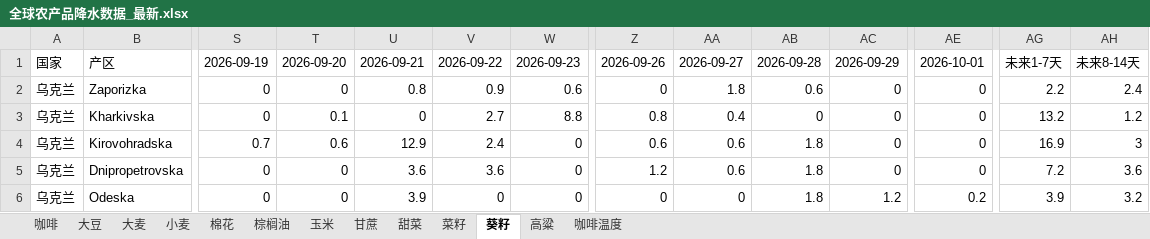
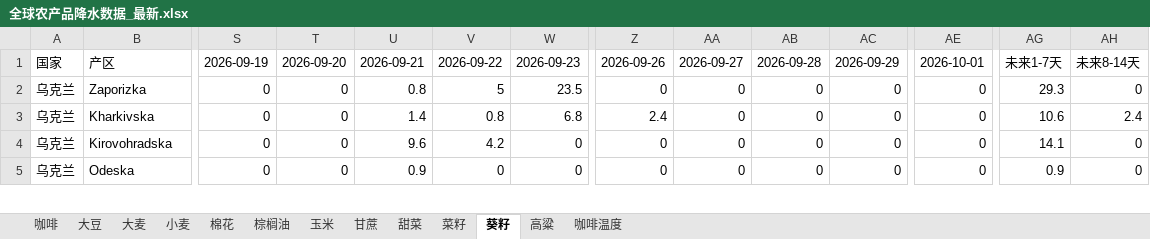
Before and after one commit to 2368846312-oss/ag-weather, an Excel workbook: 全球农产品降水数据_最新.xlsx, sheet 葵籽, drawn as a sheet; only a part is shown, gaps mark what is left out; values as stored, in another font and other column widths than the file's, no cell formats; removed rows and columns are numbered as before the commit, all else as after; rows hold the shown columns only; the diff covers the shown part only; the diff names each change by its address in the sheet, - before the commit and + after, or states it on an @@ line.

```diff
--- a/全球农产品降水数据_最新.xlsx (sheet 葵籽)
+++ b/全球农产品降水数据_最新.xlsx (sheet 葵籽)
-V2: 0.9
+V2: 5
-W2: 0.6
+W2: 23.5
-AA2: 1.8
+AA2: 0
-AB2: 0.6
+AB2: 0
-AG2: 2.2
+AG2: 29.3
-AH2: 2.4
+AH2: 0
-T3: 0.1
+T3: 0
-U3: 0
+U3: 1.4
-V3: 2.7
+V3: 0.8
-W3: 8.8
+W3: 6.8
-Z3: 0.8
+Z3: 2.4
-AA3: 0.4
+AA3: 0
-AG3: 13.2
+AG3: 10.6
-AH3: 1.2
+AH3: 2.4
-S4: 0.7
+S4: 0
-T4: 0.6
+T4: 0
-U4: 12.9
+U4: 9.6
-V4: 2.4
+V4: 4.2
-Z4: 0.6
+Z4: 0
-AA4: 0.6
+AA4: 0
-AB4: 1.8
+AB4: 0
-AG4: 16.9
+AG4: 14.1
-AH4: 3
+AH4: 0
-row 5: 乌克兰 | Dnipropetrovska | 0 | 0 | 3.6 | 3.6 | 0 | 1.2 | 0.6 | 1.8 | 0 | 0 | 7.2 | 3.6
-U5: 3.9
+U5: 0.9
-AB5: 1.8
+AB5: 0
-AC5: 1.2
+AC5: 0
-AE5: 0.2
+AE5: 0
-AG5: 3.9
+AG5: 0.9
-AH5: 3.2
+AH5: 0
```
Also changed, not shown: 6 added rows, 5 removed rows and 117 edited cells elsewhere in this sheet, sheet 玉米, sheet 小麦, sheet 大豆, sheet 高粱, sheet 菜籽, sheet 咖啡温度, 6 more sheets, cell formats, VHI_Data/VHI_最近6周汇总.xlsx.
